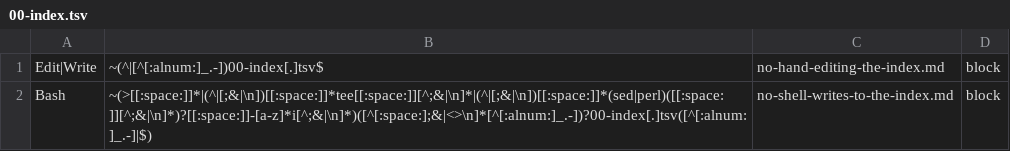
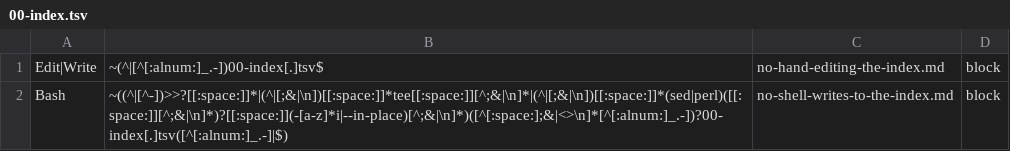
Before and after one commit to Digital-Process-Tools/claude-jit-context, a TSV file: .claude/jit-context/tools/00-manual/00-index.tsv, drawn as a sheet.

```diff
--- a/.claude/jit-context/tools/00-manual/00-index.tsv
+++ b/.claude/jit-context/tools/00-manual/00-index.tsv
@@ -1,2 +1,2 @@
 Edit|Write	~(^|[^[:alnum:]_.-])00-index[.]tsv$	no-hand-editing-the-index.md	block		
-Bash	~(>[[:space:]]*|(^|[;&|\n])[[:space:]]*tee[[:space:]][^;&|\n]*|(^|[;&|\n])[[:space:]]*(sed|perl)([[:space:]][^;&|\n]*)?[[:space:]]-[a-z]*i[^;&|\n]*)([^[:space:];&|<>\n]*[^[:alnum:]_.-])?00-index[.]tsv([^[:alnum:]_.-]|$)	no-shell-writes-to-the-index.md	block		
+Bash	~((^|[^-])>>?[[:space:]]*|(^|[;&|\n])[[:space:]]*tee[[:space:]][^;&|\n]*|(^|[;&|\n])[[:space:]]*(sed|perl)([[:space:]][^;&|\n]*)?[[:space:]](-[a-z]*i|--in-place)[^;&|\n]*)([^[:space:];&|<>\n]*[^[:alnum:]_.-])?00-index[.]tsv([^[:alnum:]_.-]|$)	no-shell-writes-to-the-index.md	block		
```
Also changed, not shown: 4 other files.
